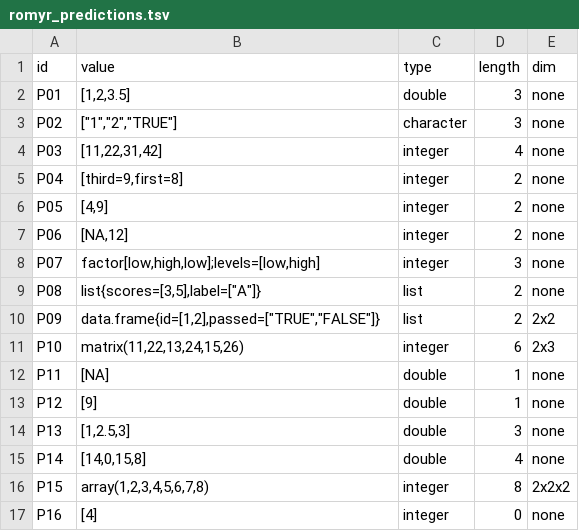
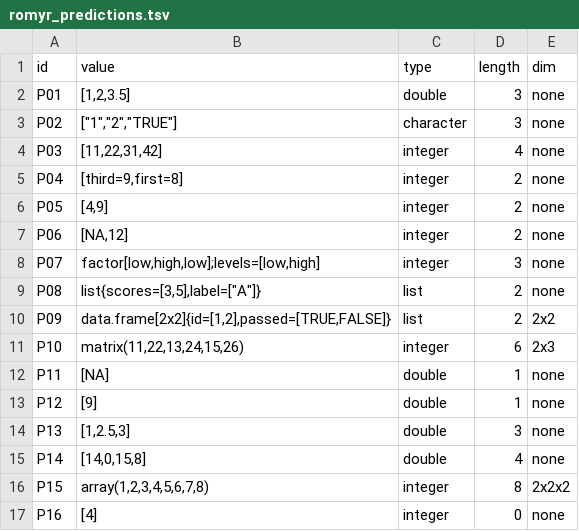
Before and after one commit to akreyes9/cmsc-124-ps2-starter, a TSV file: src/romyr/romyr_predictions.tsv, drawn as a sheet.

Commit message:
fix: keep data frame size and column types in P09

```diff
--- a/src/romyr/romyr_predictions.tsv
+++ b/src/romyr/romyr_predictions.tsv
@@ -9,3 +9,3 @@ P07	factor[low,high,low];levels=[low,high]	integer	3	none
 P08	list{scores=[3,5],label=["A"]}	list	2	none
-P09	data.frame{id=[1,2],passed=["TRUE","FALSE"]}	list	2	2x2
+P09	data.frame[2x2]{id=[1,2],passed=[TRUE,FALSE]}	list	2	2x2
 P10	matrix(11,22,13,24,15,26)	integer	6	2x3
```
Also changed, not shown: 1 other file.
